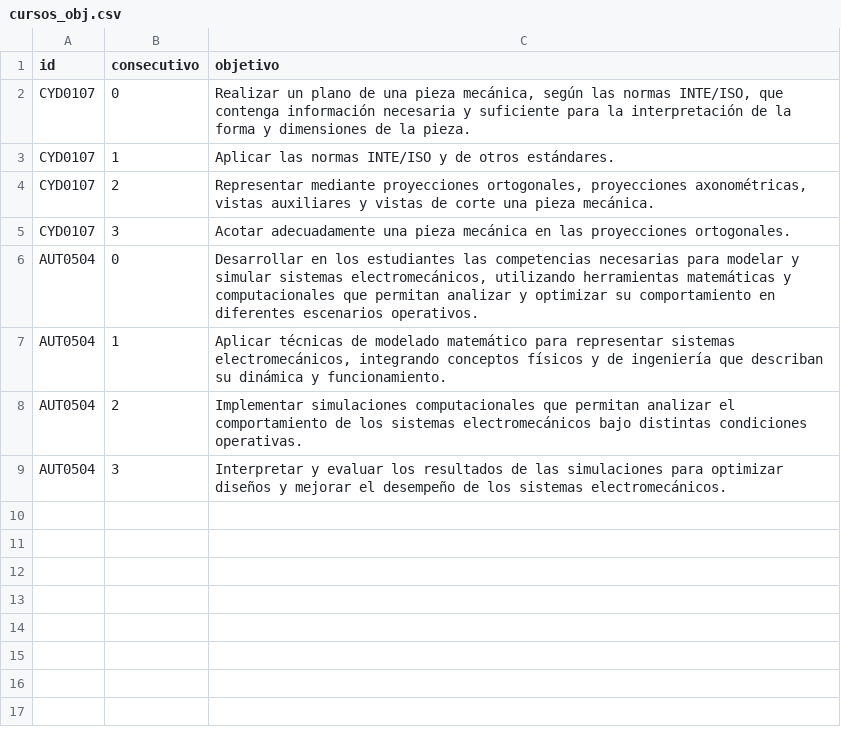
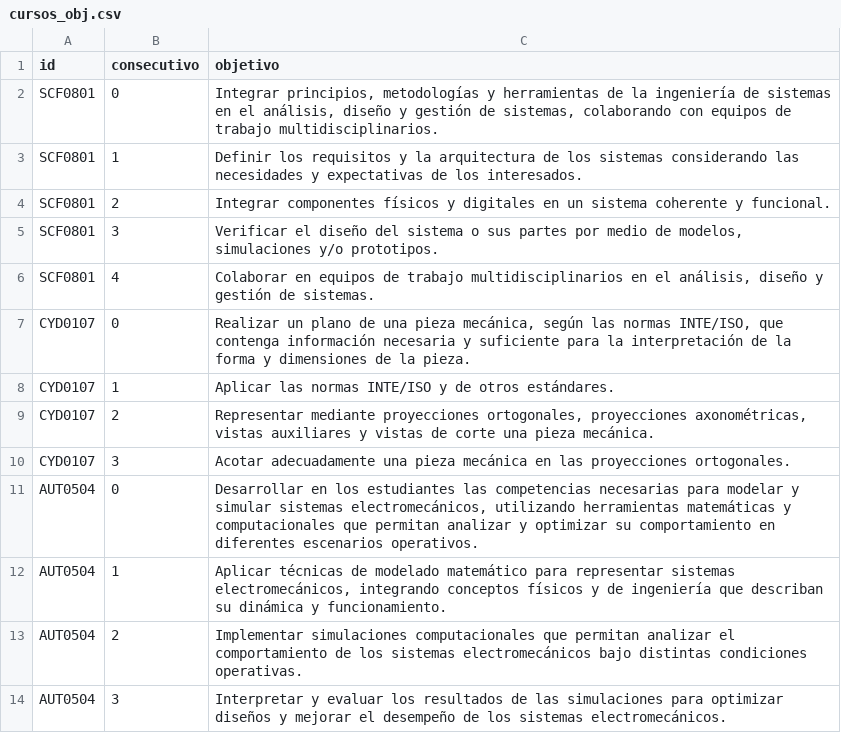
Before and after one commit to EIEM-TEC/CLIE, a CSV file: cursos/cursos_obj.csv, drawn as a sheet.

```diff
--- a/cursos/cursos_obj.csv
+++ b/cursos/cursos_obj.csv
@@ -1,2 +1,7 @@
 id,consecutivo,objetivo
+SCF0801,0,"Integrar principios, metodologías y herramientas de la ingeniería de sistemas en el análisis, diseño y gestión de sistemas, colaborando con equipos de trabajo multidisciplinarios."
+SCF0801,1,"Definir los requisitos y la arquitectura de los sistemas considerando las necesidades y expectativas de los interesados."
+SCF0801,2,"Integrar componentes físicos y digitales en un sistema coherente y funcional."
+SCF0801,3,"Verificar el diseño del sistema o sus partes por medio de modelos, simulaciones y/o prototipos."
+SCF0801,4,"Colaborar en equipos de trabajo multidisciplinarios en el análisis, diseño y gestión de sistemas."
 CYD0107,0,"Realizar un plano de una pieza mecánica, según las normas INTE/ISO, que contenga información necesaria y suficiente para la interpretación de la forma y dimensiones de la pieza."
```
Also changed, not shown: cursos/cursos_conten.csv, cursos/cursos_descri.csv, 25 other files.
